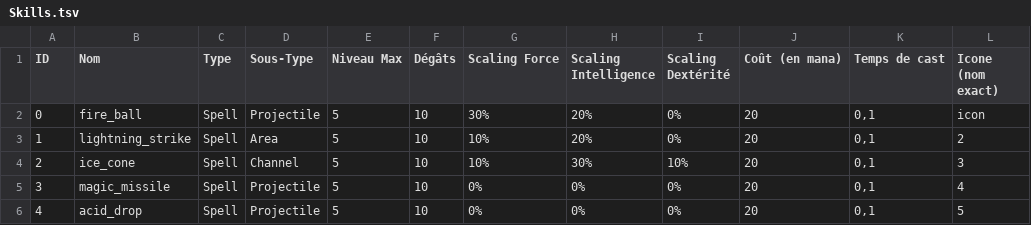
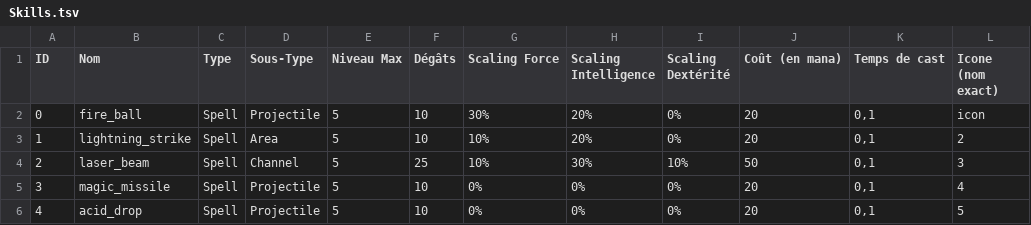
Before and after one commit to Lyshaka/HackNSlash, a TSV file: Assets/Data/Skills.tsv, drawn as a sheet.

Commit message:
Add Laser Beam
Ajout du rayon laser, dégâts et gestion du mana. Attention : il faudra régler le problème du coût en mana lorsque le channel arrive à 0 mana (clignote pour l'instant)

```diff
--- a/Assets/Data/Skills.tsv
+++ b/Assets/Data/Skills.tsv
@@ -3,3 +3,3 @@ ID	Nom	Type	Sous-Type	Niveau Max	Dégâts	Scaling Force	Scaling Intelligence	Sca
 1	lightning_strike	Spell	Area	5	10	10%	20%	0%	20	0,1	2
-2	ice_cone	Spell	Channel	5	10	10%	30%	10%	20	0,1	3
+2	laser_beam	Spell	Channel	5	25	10%	30%	10%	50	0,1	3
 3	magic_missile	Spell	Projectile	5	10	0%	0%	0%	20	0,1	4
```
Also changed, not shown: 13 other files.
